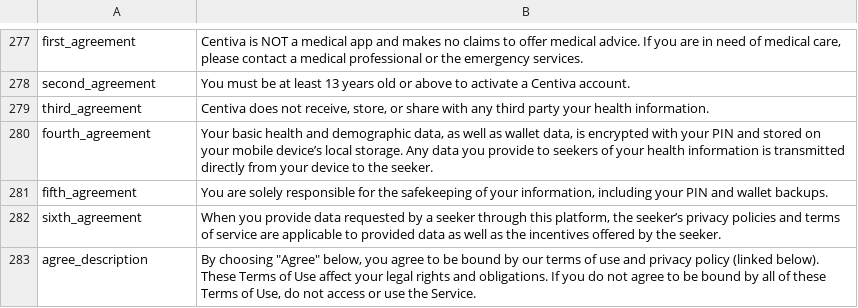
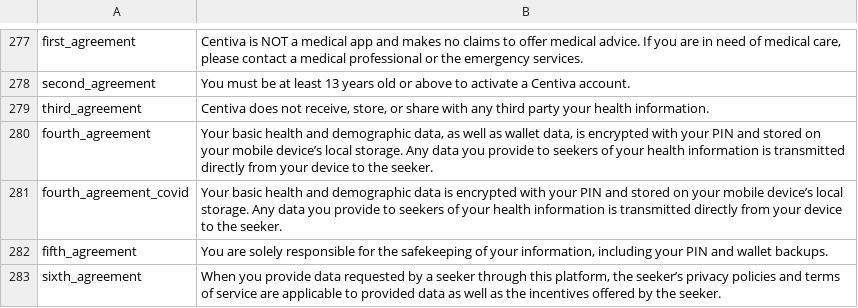
Before and after one commit to CentivaHealth/centiva-translations, a CSV file: en.csv, drawn as a sheet; only a part is shown, gaps mark what is left out; the shorter side is filled out with more unchanged rows; the diff names each change by its address in the sheet, - before the commit and + after, or states it on an @@ line.

Commit message:
remove wallet mention from agreement

```diff
--- a/en.csv
+++ b/en.csv
+row 281: fourth_agreement_covid | Your basic health and demographic data is encrypted with your PIN and stored on your mobile device’s local storage. Any data you provide to seekers of your health information is transmitted directly from your device to the seeker.
```
